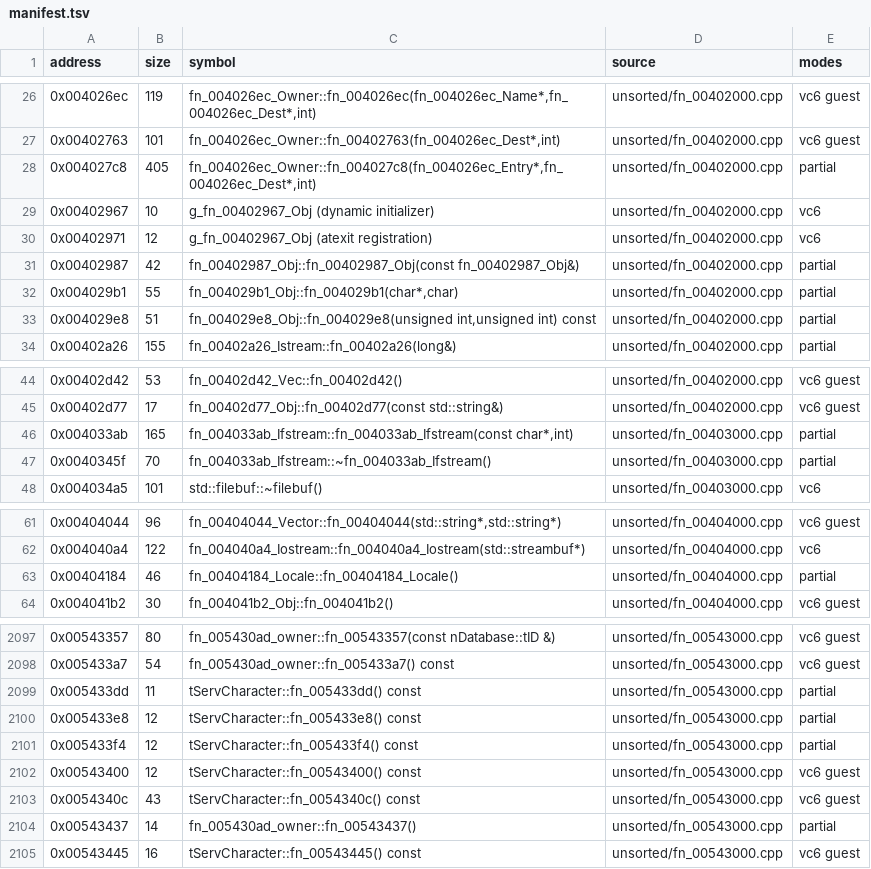
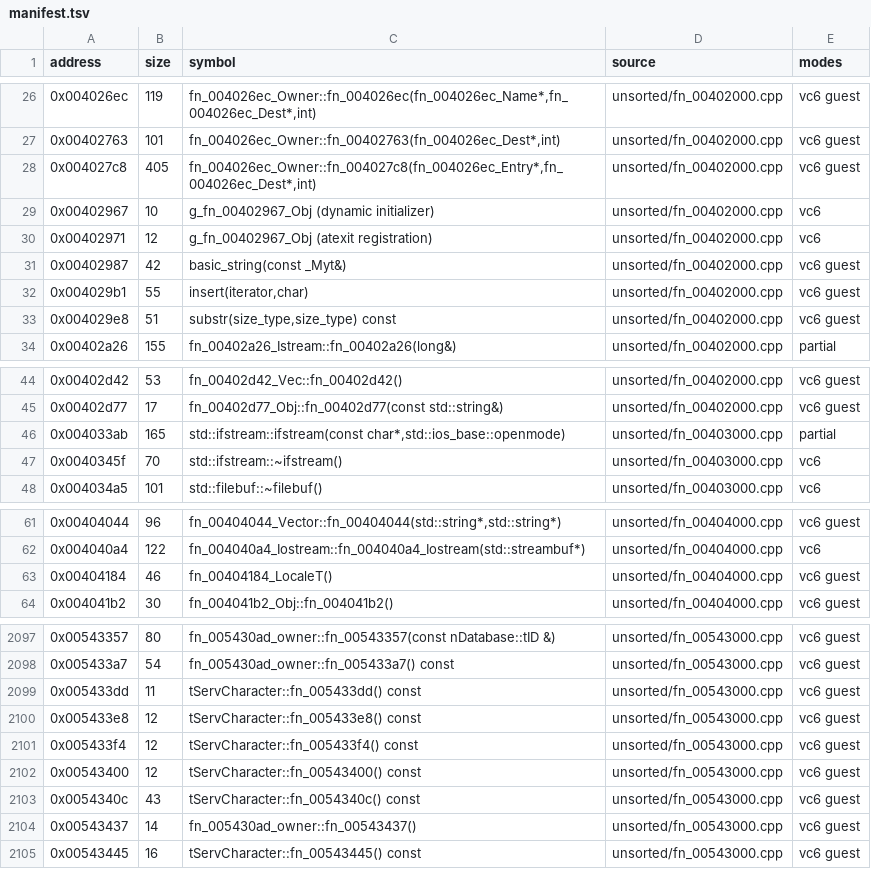
Before and after one commit to marinohardin/SFC2-decomp, a TSV file: op/manifest.tsv, drawn as a sheet; only a part is shown, gaps mark what is left out; the diff covers the shown part only.

Commit message:
chore(analysis): regenerate the manifest

```diff
--- a/op/manifest.tsv
+++ b/op/manifest.tsv
@@ -27,8 +27,8 @@ address	size	symbol	source	modes
 0x00402763	101	fn_004026ec_Owner::fn_00402763(fn_004026ec_Dest*,int)	unsorted/fn_00402000.cpp	vc6 guest
-0x004027c8	405	fn_004026ec_Owner::fn_004027c8(fn_004026ec_Entry*,fn_004026ec_Dest*,int)	unsorted/fn_00402000.cpp	partial
+0x004027c8	405	fn_004026ec_Owner::fn_004027c8(fn_004026ec_Entry*,fn_004026ec_Dest*,int)	unsorted/fn_00402000.cpp	vc6 guest
 0x00402967	10	g_fn_00402967_Obj (dynamic initializer)	unsorted/fn_00402000.cpp	vc6
 0x00402971	12	g_fn_00402967_Obj (atexit registration)	unsorted/fn_00402000.cpp	vc6
-0x00402987	42	fn_00402987_Obj::fn_00402987_Obj(const fn_00402987_Obj&)	unsorted/fn_00402000.cpp	partial
-0x004029b1	55	fn_004029b1_Obj::fn_004029b1(char*,char)	unsorted/fn_00402000.cpp	partial
-0x004029e8	51	fn_004029e8_Obj::fn_004029e8(unsigned int,unsigned int) const	unsorted/fn_00402000.cpp	partial
+0x00402987	42	basic_string(const _Myt&)	unsorted/fn_00402000.cpp	vc6 guest
+0x004029b1	55	insert(iterator,char)	unsorted/fn_00402000.cpp	vc6 guest
+0x004029e8	51	substr(size_type,size_type) const	unsorted/fn_00402000.cpp	vc6 guest
 0x00402a26	155	fn_00402a26_Istream::fn_00402a26(long&)	unsorted/fn_00402000.cpp	partial
@@ -45,4 +45,4 @@ address	size	symbol	source	modes
 0x00402d77	17	fn_00402d77_Obj::fn_00402d77(const std::string&)	unsorted/fn_00402000.cpp	vc6 guest
-0x004033ab	165	fn_004033ab_Ifstream::fn_004033ab_Ifstream(const char*,int)	unsorted/fn_00403000.cpp	partial
-0x0040345f	70	fn_004033ab_Ifstream::~fn_004033ab_Ifstream()	unsorted/fn_00403000.cpp	partial
+0x004033ab	165	std::ifstream::ifstream(const char*,std::ios_base::openmode)	unsorted/fn_00403000.cpp	partial
+0x0040345f	70	std::ifstream::~ifstream()	unsorted/fn_00403000.cpp	vc6
 0x004034a5	101	std::filebuf::~filebuf()	unsorted/fn_00403000.cpp	vc6
@@ -62,3 +62,3 @@ address	size	symbol	source	modes
 0x004040a4	122	fn_004040a4_Iostream::fn_004040a4_Iostream(std::streambuf*)	unsorted/fn_00404000.cpp	vc6
-0x00404184	46	fn_00404184_Locale::fn_00404184_Locale()	unsorted/fn_00404000.cpp	partial
+0x00404184	46	fn_00404184_LocaleT()	unsorted/fn_00404000.cpp	vc6 guest
 0x004041b2	30	fn_004041b2_Obj::fn_004041b2()	unsorted/fn_00404000.cpp	vc6 guest
@@ -2098,8 +2098,8 @@ address	size	symbol	source	modes
 0x005433a7	54	fn_005430ad_owner::fn_005433a7() const	unsorted/fn_00543000.cpp	vc6 guest
-0x005433dd	11	tServCharacter::fn_005433dd() const	unsorted/fn_00543000.cpp	partial
-0x005433e8	12	tServCharacter::fn_005433e8() const	unsorted/fn_00543000.cpp	partial
-0x005433f4	12	tServCharacter::fn_005433f4() const	unsorted/fn_00543000.cpp	partial
+0x005433dd	11	tServCharacter::fn_005433dd() const	unsorted/fn_00543000.cpp	vc6 guest
+0x005433e8	12	tServCharacter::fn_005433e8() const	unsorted/fn_00543000.cpp	vc6 guest
+0x005433f4	12	tServCharacter::fn_005433f4() const	unsorted/fn_00543000.cpp	vc6 guest
 0x00543400	12	tServCharacter::fn_00543400() const	unsorted/fn_00543000.cpp	vc6 guest
 0x0054340c	43	tServCharacter::fn_0054340c() const	unsorted/fn_00543000.cpp	vc6 guest
-0x00543437	14	fn_005430ad_owner::fn_00543437()	unsorted/fn_00543000.cpp	partial
+0x00543437	14	fn_005430ad_owner::fn_00543437()	unsorted/fn_00543000.cpp	vc6 guest
 0x00543445	16	tServCharacter::fn_00543445() const	unsorted/fn_00543000.cpp	vc6 guest
```
Also changed, not shown: 17 edited cells elsewhere in this file.
